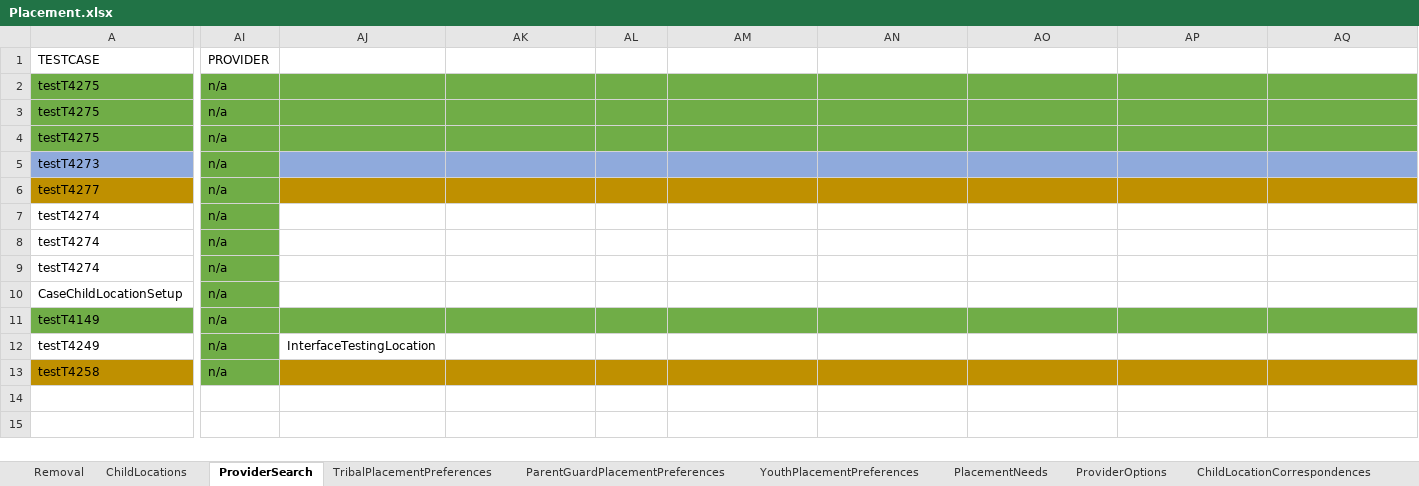
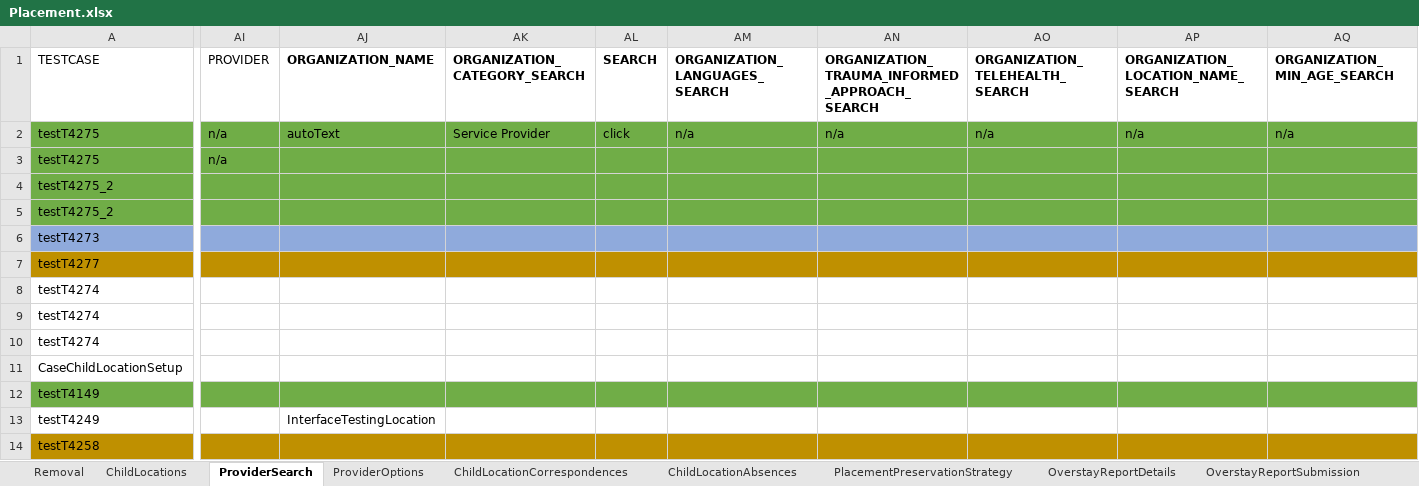
Before and after one commit to nitishhkthakur/Test_Data_repository, an Excel workbook: Placement.xlsx, sheet ProviderSearch, drawn as a sheet; only a part is shown, gaps mark what is left out; values as stored, in another font and other column widths than the file's, no borders; addresses are those after the commit; rows hold the shown columns only; the diff covers the shown part only; the diff names each change by its address in the sheet, - before the commit and + after, or states it on an @@ line.

```diff
--- a/Placement.xlsx (sheet ProviderSearch)
+++ b/Placement.xlsx (sheet ProviderSearch)
-AJ1: (empty)
+AJ1: ORGANIZATION_NAME
-AK1: (empty)
+AK1: ORGANIZATION_CATEGORY_SEARCH
-AL1: (empty)
+AL1: SEARCH
-AM1: (empty)
+AM1: ORGANIZATION_LANGUAGES_SEARCH
-AN1: (empty)
+AN1: ORGANIZATION_TRAUMA_INFORMED_APPROACH_SEARCH
-AO1: (empty)
+AO1: ORGANIZATION_TELEHEALTH_SEARCH
-AP1: (empty)
+AP1: ORGANIZATION_LOCATION_NAME_SEARCH
-AQ1: (empty)
+AQ1: ORGANIZATION_MIN_AGE_SEARCH
-AJ2 (ORGANIZATION_NAME): (empty)
+AJ2 (ORGANIZATION_NAME): autoText
-AK2 (ORGANIZATION_CATEGORY_SEARCH): (empty)
+AK2 (ORGANIZATION_CATEGORY_SEARCH): Service Provider
-AL2 (SEARCH): (empty)
+AL2 (SEARCH): click
-AM2 (ORGANIZATION_LANGUAGES_SEARCH): (empty)
+AM2 (ORGANIZATION_LANGUAGES_SEARCH): n/a
-AN2: (empty)
+AN2: n/a
-AO2 (ORGANIZATION_TELEHEALTH_SEARCH): (empty)
+AO2 (ORGANIZATION_TELEHEALTH_SEARCH): n/a
-AP2: (empty)
+AP2: n/a
-AQ2 (ORGANIZATION_MIN_AGE_SEARCH): (empty)
+AQ2 (ORGANIZATION_MIN_AGE_SEARCH): n/a
-A4 (TESTCASE): testT4275
+A4 (TESTCASE): testT4275_2
-AI4 (PROVIDER): n/a
+AI4 (PROVIDER): (empty)
+row 5: testT4275_2
-AI6:AI14 (PROVIDER): n/a
+AI6:AI14 (PROVIDER): (empty)
-AI6 fill: #70AD47
+AI6 fill: #8FAADC
-AI7 fill: #70AD47
+AI7 fill: #BF9000
-AI8:AI11 fill: #70AD47
+AI8:AI11 fill: none
-AI13 fill: #70AD47
+AI13 fill: none
-AI14 fill: #70AD47
+AI14 fill: #BF9000
```
Also changed, not shown: 48 edited cells elsewhere in this sheet, sheet ChildLocationContactLogs, sheet ChildLocations, sheet ChildLocationCorrespondences, sheet RecordAlertsAndTasks, sheet BackgroundChecks, sheet Removal, 6 more sheets, other sheet tabs.
